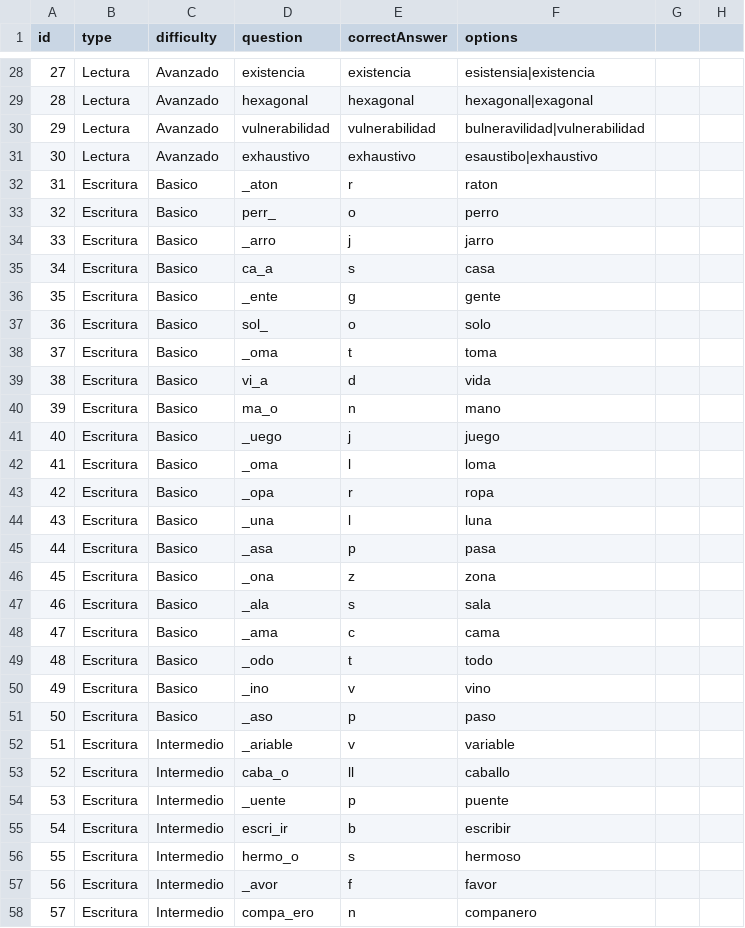
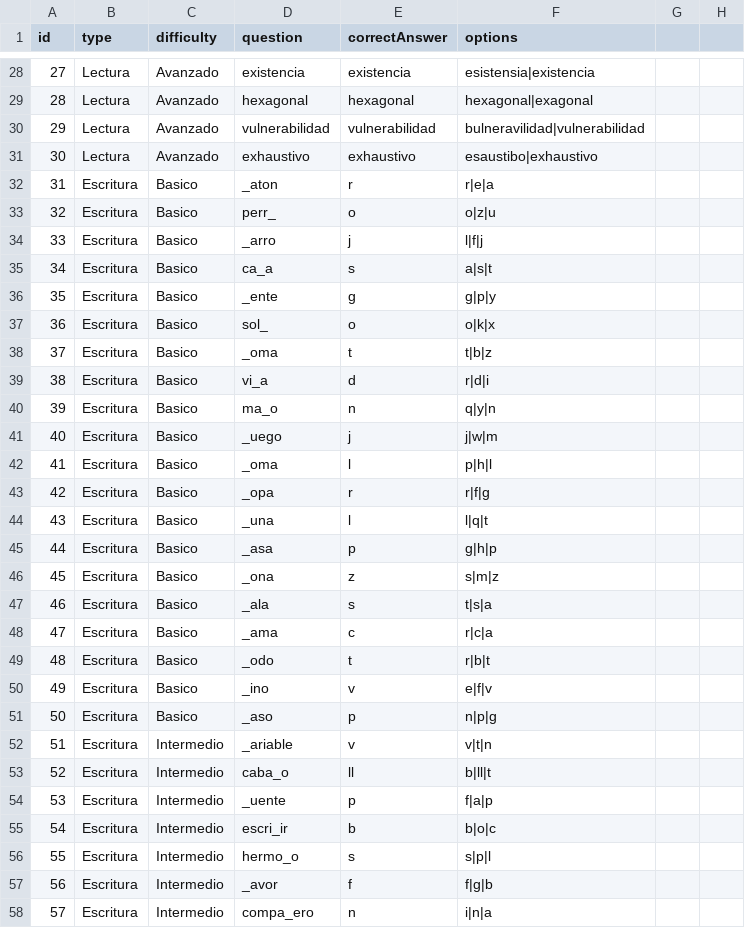
Before and after one commit to SantiagoCortes-25/Evidencia-2-POO, a CSV file: ejercicios.csv, drawn as a sheet; only a part is shown, gaps mark what is left out; the diff covers the shown part only; the diff names each change by its address in the sheet, - before the commit and + after, or states it on an @@ line.

```diff
--- a/ejercicios.csv
+++ b/ejercicios.csv
-F32 (options): raton
+F32 (options): r|e|a
-F33 (options): perro
+F33 (options): o|z|u
-F34 (options): jarro
+F34 (options): l|f|j
-F35 (options): casa
+F35 (options): a|s|t
-F36 (options): gente
+F36 (options): g|p|y
-F37 (options): solo
+F37 (options): o|k|x
-F38 (options): toma
+F38 (options): t|b|z
-F39 (options): vida
+F39 (options): r|d|i
-F40 (options): mano
+F40 (options): q|y|n
-F41 (options): juego
+F41 (options): j|w|m
-F42 (options): loma
+F42 (options): p|h|l
-F43 (options): ropa
+F43 (options): r|f|g
-F44 (options): luna
+F44 (options): l|q|t
-F45 (options): pasa
+F45 (options): g|h|p
-F46 (options): zona
+F46 (options): s|m|z
-F47 (options): sala
+F47 (options): t|s|a
-F48 (options): cama
+F48 (options): r|c|a
-F49 (options): todo
+F49 (options): r|b|t
-F50 (options): vino
+F50 (options): e|f|v
-F51 (options): paso
+F51 (options): n|p|g
-F52 (options): variable
+F52 (options): v|t|n
-F53 (options): caballo
+F53 (options): b|ll|t
-F54 (options): puente
+F54 (options): f|a|p
-F55 (options): escribir
+F55 (options): b|o|c
-F56 (options): hermoso
+F56 (options): s|p|l
-F57 (options): favor
+F57 (options): f|g|b
-F58 (options): companero
+F58 (options): i|n|a
```
Also changed, not shown: 158 edited cells elsewhere in this file, sesiones.csv, 7 other files.
